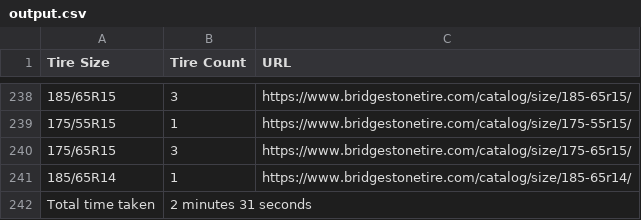
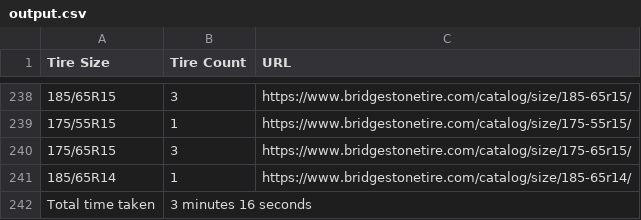
Before and after one commit to operator13/bridgestone2, a CSV file: output.csv, drawn as a sheet; only a part is shown, gaps mark what is left out.

```diff
--- a/output.csv
+++ b/output.csv
@@ -241,2 +241,2 @@ Tire Size,Tire Count,URL
 185/65R14,1,https://www.bridgestonetire.com/catalog/size/185-65r14/
-Total time taken,2 minutes 31 seconds
+Total time taken,3 minutes 16 seconds
```
Also changed, not shown: 1 other file.
